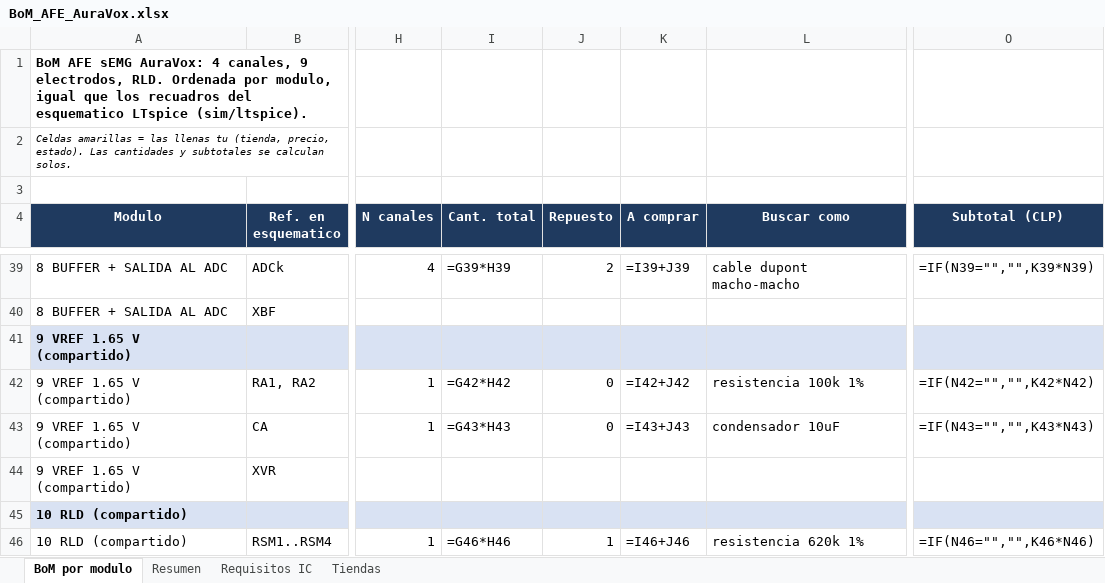
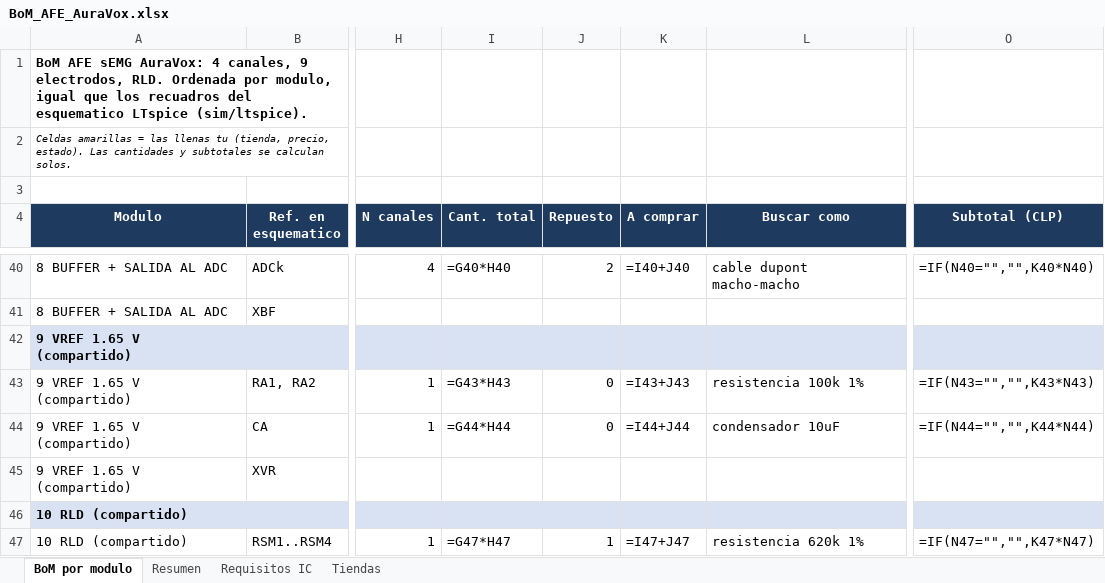
Before and after one commit to roadtothewest/SSI, an Excel workbook: docs/afe-emg/BoM_AFE_AuraVox.xlsx, sheet BoM por modulo, drawn as a sheet; only a part is shown, gaps mark what is left out; values as stored, in another font and other column widths than the file's, no borders; formulas without a stored value are shown as written; addresses are those after the commit; the diff covers the shown part only; the diff names each change by its address in the sheet, - before the commit and + after, or states it on an @@ line.

```diff
--- a/docs/afe-emg/BoM_AFE_AuraVox.xlsx (sheet BoM por modulo)
+++ b/docs/afe-emg/BoM_AFE_AuraVox.xlsx (sheet BoM por modulo)
-I40 (Cant. total): =G39*H39
+I40 (Cant. total): =G40*H40
-K40 (A comprar): =I39+J39
+K40 (A comprar): =I40+J40
-O40 (Subtotal (CLP)): =IF(N39="","",K39*N39)
+O40 (Subtotal (CLP)): =IF(N40="","",K40*N40)
-I43 (Cant. total): =G42*H42
+I43 (Cant. total): =G43*H43
-K43 (A comprar): =I42+J42
+K43 (A comprar): =I43+J43
-O43 (Subtotal (CLP)): =IF(N42="","",K42*N42)
+O43 (Subtotal (CLP)): =IF(N43="","",K43*N43)
-I44 (Cant. total): =G43*H43
+I44 (Cant. total): =G44*H44
-K44 (A comprar): =I43+J43
+K44 (A comprar): =I44+J44
-O44 (Subtotal (CLP)): =IF(N43="","",K43*N43)
+O44 (Subtotal (CLP)): =IF(N44="","",K44*N44)
-I47 (Cant. total): =G46*H46
+I47 (Cant. total): =G47*H47
-K47 (A comprar): =I46+J46
+K47 (A comprar): =I47+J47
-O47 (Subtotal (CLP)): =IF(N46="","",K46*N46)
+O47 (Subtotal (CLP)): =IF(N47="","",K47*N47)
```
Also changed, not shown: 1 added row and 96 edited cells elsewhere in this sheet, sheet Resumen, docs/afe-emg/BoM_AFE_AuraVox_compacta.xlsx, 5 other files.
